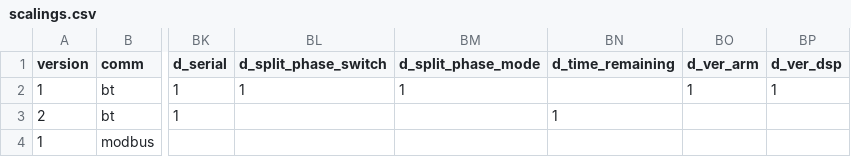
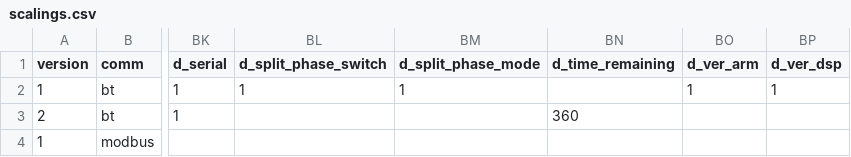
Before and after one commit to Patrick762/bluetti-registers, a CSV file: csv/protocols/scalings.csv, drawn as a sheet; only a part is shown, gaps mark what is left out; the diff names each change by its address in the sheet, - before the commit and + after, or states it on an @@ line.

Commit message:
fix d_time_remaining scaling and unit

```diff
--- a/csv/protocols/scalings.csv
+++ b/csv/protocols/scalings.csv
-BN3 (d_time_remaining): 1
+BN3 (d_time_remaining): 360
```
Also changed, not shown: csv/protocols/units.csv.
